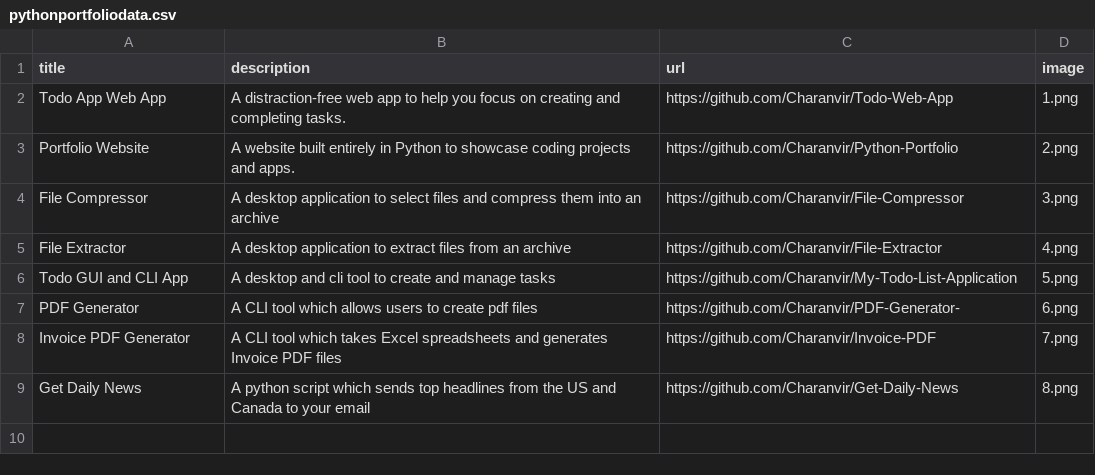
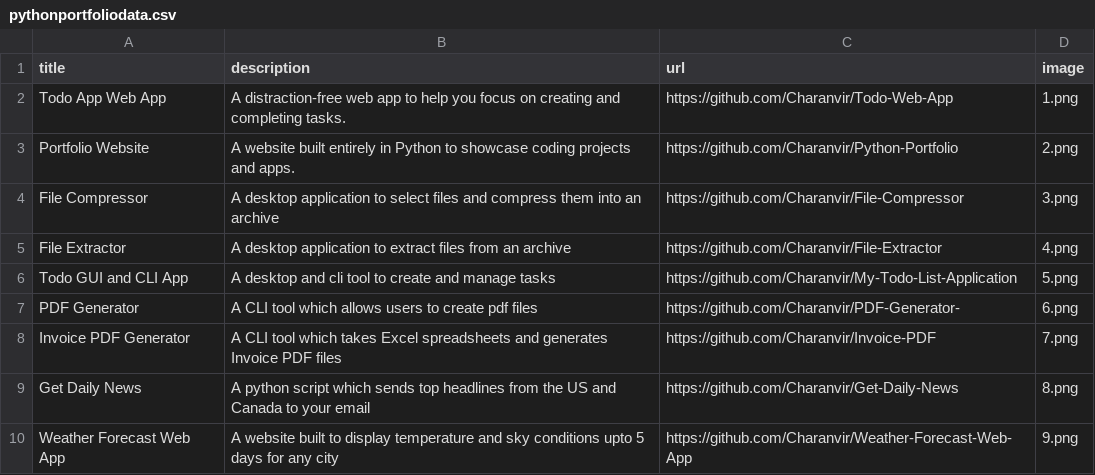
Before and after one commit to Charanvir/Python-Portfolio, a CSV file: pythonportfoliodata.csv, drawn as a sheet; the diff names each change by its address in the sheet, - before the commit and + after, or states it on an @@ line.

Commit message:
added weather dashboard to porfolio

```diff
--- a/pythonportfoliodata.csv
+++ b/pythonportfoliodata.csv
+row 10: Weather Forecast Web App | A website built to display temperature and sky conditions upto 5 days for any city | https://github.com/Charanvir/Weather-Forecast-Web-App | 9.png
```
Also changed, not shown: 1 other file.
